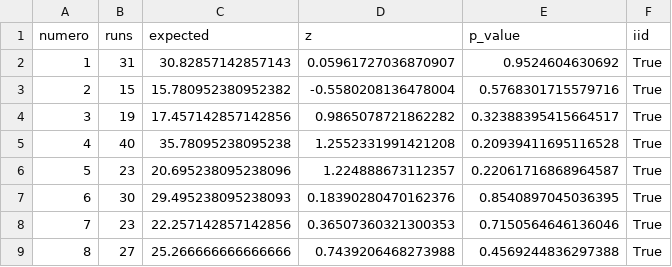
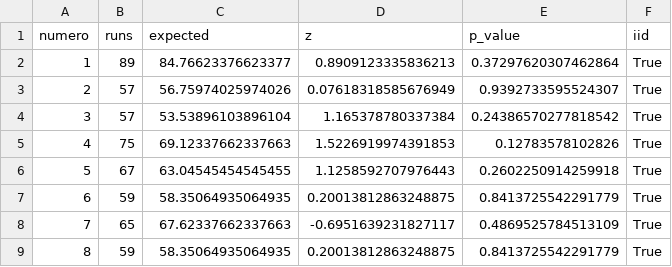
Before and after one commit to bots83/5deORO, a CSV file: reports/runs_test_per_number.csv, drawn as a sheet; only a part is shown; the diff covers the shown part only.

```diff
--- a/reports/runs_test_per_number.csv
+++ b/reports/runs_test_per_number.csv
@@ -1,9 +1,9 @@
 numero,runs,expected,z,p_value,iid
-1,31,30.82857142857143,0.05961727036870907,0.9524604630692,True
-2,15,15.780952380952382,-0.5580208136478004,0.5768301715579716,True
-3,19,17.457142857142856,0.9865078721862282,0.32388395415664517,True
-4,40,35.78095238095238,1.2552331991421208,0.20939411695116528,True
-5,23,20.695238095238096,1.224888673112357,0.22061716868964587,True
-6,30,29.495238095238093,0.18390280470162376,0.8540897045036395,True
-7,23,22.257142857142856,0.36507360321300353,0.7150564646136046,True
-8,27,25.266666666666666,0.7439206468273988,0.4569244836297388,True
+1,89,84.76623376623377,0.8909123335836213,0.37297620307462864,True
+2,57,56.75974025974026,0.07618318585676949,0.9392733595524307,True
+3,57,53.53896103896104,1.165378780337384,0.24386570277818542,True
+4,75,69.12337662337663,1.5226919974391853,0.12783578102826,True
+5,67,63.04545454545455,1.1258592707976443,0.2602250914259918,True
+6,59,58.35064935064935,0.20013812863248875,0.8413725542291779,True
+7,65,67.62337662337663,-0.6951639231827117,0.4869525784513109,True
+8,59,58.35064935064935,0.20013812863248875,0.8413725542291779,True
```
Also changed, not shown: 167 edited cells elsewhere in this file, 14 other files.
